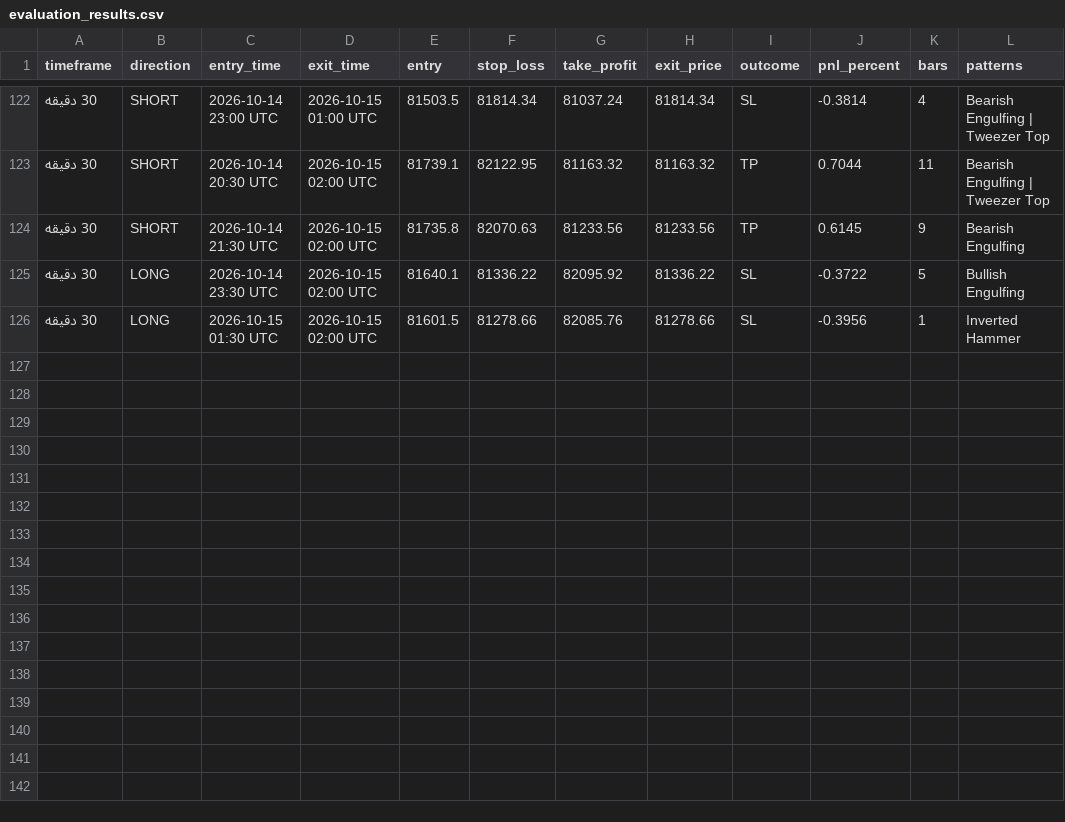
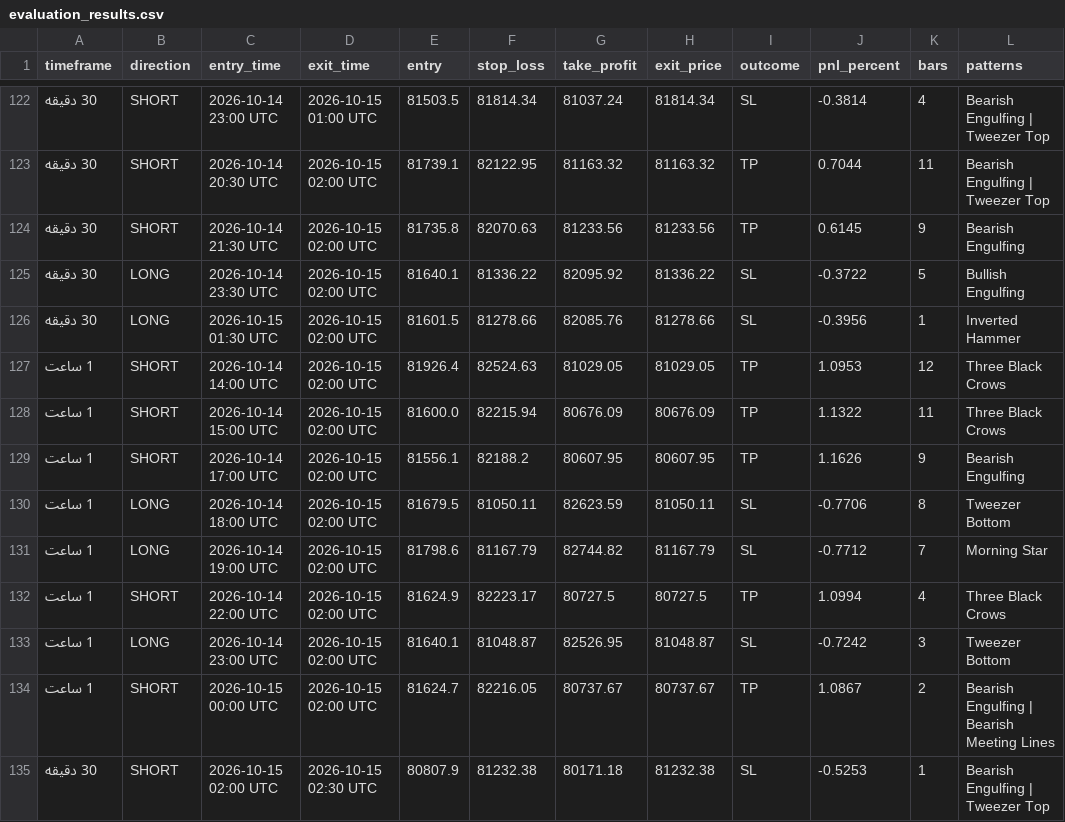
Before and after one commit to BTC21246/Btc40, a CSV file: evaluation_results.csv, drawn as a sheet; only a part is shown, gaps mark what is left out.

Commit message:
Auto-sync BTC40 evaluation 2026-10-15 06:35

```diff
--- a/evaluation_results.csv
+++ b/evaluation_results.csv
@@ -126 +126,10 @@
 30 دقیقه,LONG,2026-10-15 01:30 UTC,2026-10-15 02:00 UTC,81601.5,81278.66,82085.76,81278.66,SL,-0.3956,1,Inverted Hammer
+1 ساعت,SHORT,2026-10-14 14:00 UTC,2026-10-15 02:00 UTC,81926.4,82524.63,81029.05,81029.05,TP,1.0953,12,Three Black Crows
+1 ساعت,SHORT,2026-10-14 15:00 UTC,2026-10-15 02:00 UTC,81600.0,82215.94,80676.09,80676.09,TP,1.1322,11,Three Black Crows
+1 ساعت,SHORT,2026-10-14 17:00 UTC,2026-10-15 02:00 UTC,81556.1,82188.2,80607.95,80607.95,TP,1.1626,9,Bearish Engulfing
+1 ساعت,LONG,2026-10-14 18:00 UTC,2026-10-15 02:00 UTC,81679.5,81050.11,82623.59,81050.11,SL,-0.7706,8,Tweezer Bottom
+1 ساعت,LONG,2026-10-14 19:00 UTC,2026-10-15 02:00 UTC,81798.6,81167.79,82744.82,81167.79,SL,-0.7712,7,Morning Star
+1 ساعت,SHORT,2026-10-14 22:00 UTC,2026-10-15 02:00 UTC,81624.9,82223.17,80727.5,80727.5,TP,1.0994,4,Three Black Crows
+1 ساعت,LONG,2026-10-14 23:00 UTC,2026-10-15 02:00 UTC,81640.1,81048.87,82526.95,81048.87,SL,-0.7242,3,Tweezer Bottom
+1 ساعت,SHORT,2026-10-15 00:00 UTC,2026-10-15 02:00 UTC,81624.7,82216.05,80737.67,80737.67,TP,1.0867,2,Bearish Engulfing | Bearish Meeting Lines
+30 دقیقه,SHORT,2026-10-15 02:00 UTC,2026-10-15 02:30 UTC,80807.9,81232.38,80171.18,81232.38,SL,-0.5253,1,Bearish Engulfing | Tweezer Top
```
Also changed, not shown: 1 other file.
